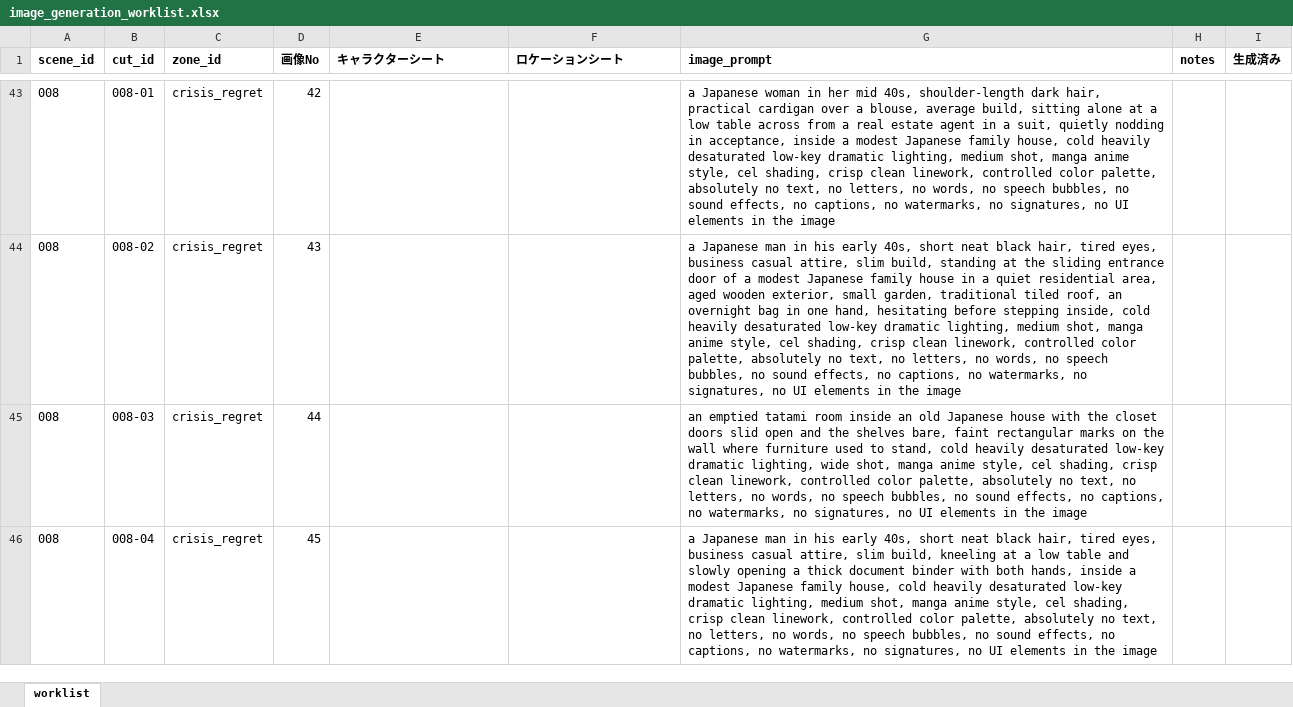
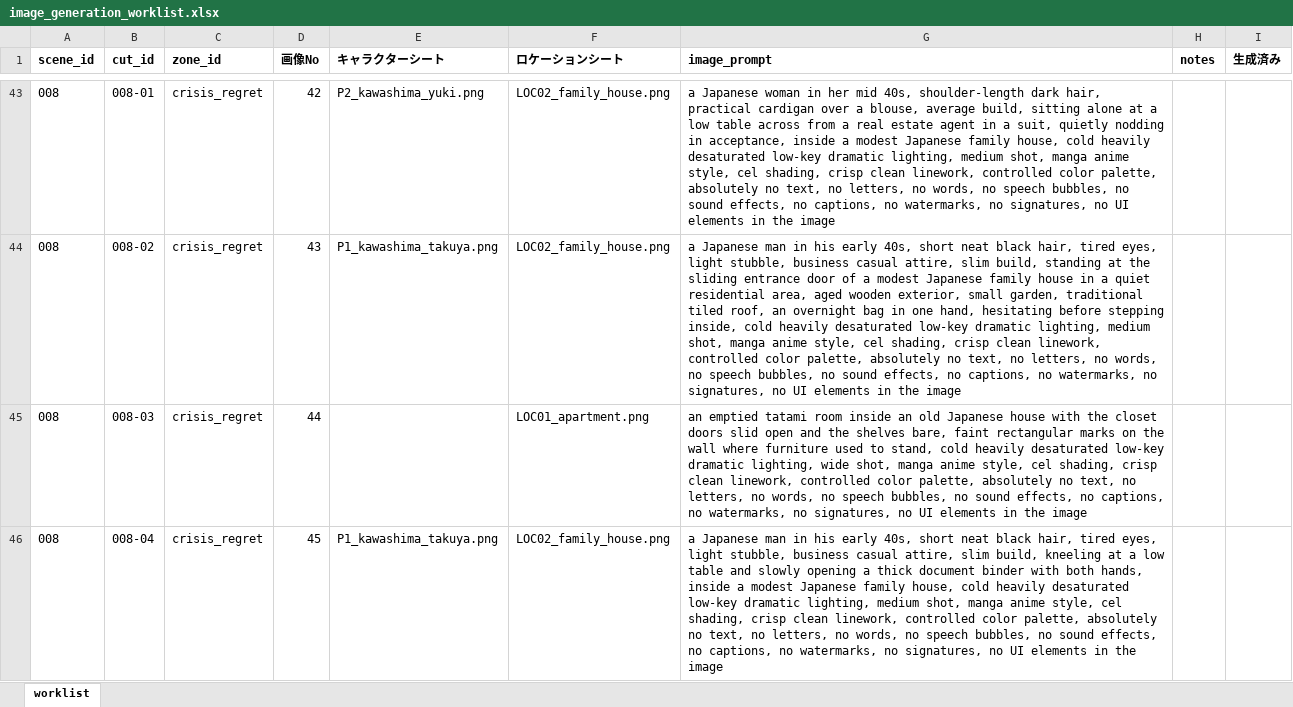
Before and after one commit to sakusakulab3939/senior-risk-sim, an Excel workbook: videos/002_inheritance_registration_neglect/image_generation_worklist.xlsx, sheet worklist, drawn as a sheet; only a part is shown, gaps mark what is left out; values as stored, in another font and other column widths than the file's, no borders; the diff covers the shown part only; the diff names each change by its address in the sheet, - before the commit and + after, or states it on an @@ line.

```diff
--- a/videos/002_inheritance_registration_neglect/image_generation_worklist.xlsx (sheet worklist)
+++ b/videos/002_inheritance_registration_neglect/image_generation_worklist.xlsx (sheet worklist)
-E43 (キャラクターシート): (empty)
+E43 (キャラクターシート): P2_kawashima_yuki.png
-F43:F44 (ロケーションシート): (empty)
+F43:F44 (ロケーションシート): LOC02_family_house.png
-E44 (キャラクターシート): (empty)
+E44 (キャラクターシート): P1_kawashima_takuya.png
-G44 (image_prompt): …tired eyes, business casual…
+G44 (image_prompt): …tired eyes, light stubble, business casual…
-F45 (ロケーションシート): (empty)
+F45 (ロケーションシート): LOC01_apartment.png
-E46 (キャラクターシート): (empty)
+E46 (キャラクターシート): P1_kawashima_takuya.png
-F46 (ロケーションシート): (empty)
+F46 (ロケーションシート): LOC02_family_house.png
-G46 (image_prompt): …tired eyes, business casual…
+G46 (image_prompt): …tired eyes, light stubble, business casual…
```
Also changed, not shown: 105 edited cells elsewhere in this sheet, 4 other files.
